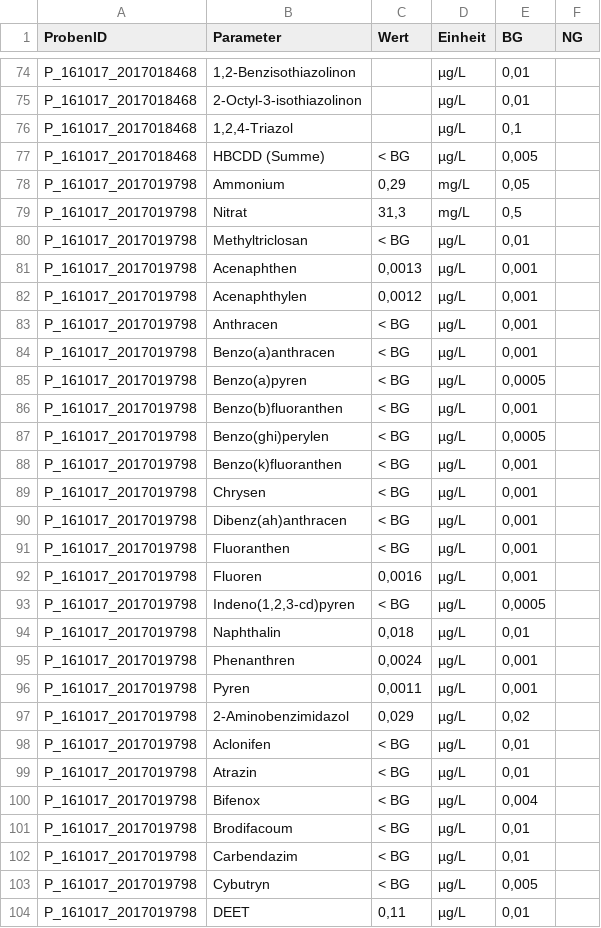
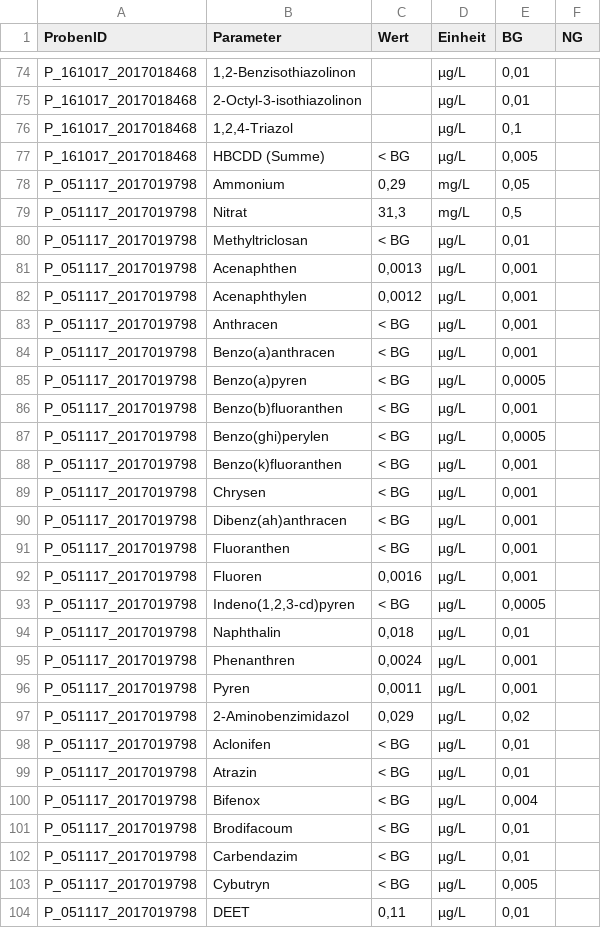
Before and after one commit to 52North/dakamon-r-tools, a CSV file: Daten/KIT/2018-09-13/smplMessung.csv, drawn as a sheet; only a part is shown, gaps mark what is left out; the diff covers the shown part only; the diff names each change by its address in the sheet, - before the commit and + after, or states it on an @@ line.

```diff
--- a/Daten/KIT/2018-09-13/smplMessung.csv
+++ b/Daten/KIT/2018-09-13/smplMessung.csv
-A78:A104 (ProbenID): P_161017_2017019798
+A78:A104 (ProbenID): P_051117_2017019798
```
Also changed, not shown: 57 edited cells elsewhere in this file, Daten/KIT/2018-09-13/smpl_Ort_erweitfinal.csv, Daten/KIT/2018-09-13/smpl_PARfinal.csv, 4 other files.
